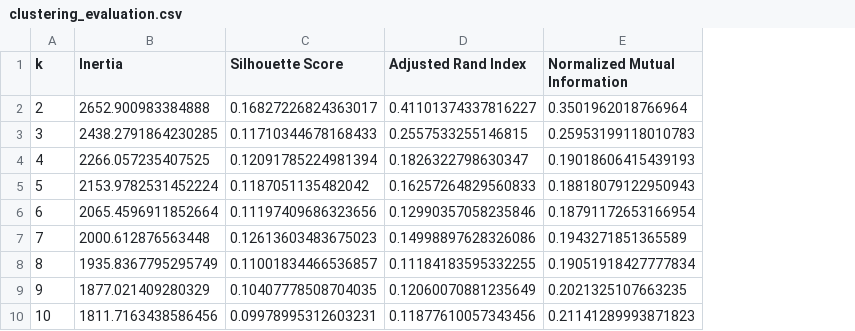
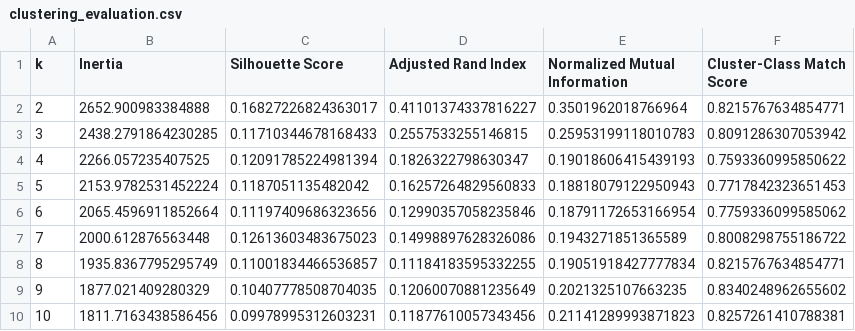
Before and after one commit to arbakelmendi/HealthGuard-Platform, a CSV file: ml/results/clustering_evaluation.csv, drawn as a sheet; the diff names each change by its address in the sheet, - before the commit and + after, or states it on an @@ line.

Commit message:
GA: Strengthen clustering evaluation

```diff
--- a/ml/results/clustering_evaluation.csv
+++ b/ml/results/clustering_evaluation.csv
+column F (Cluster-Class Match Score), rows 2-10: 0.8215767634854771 | 0.8091286307053942 | 0.7593360995850622 | 0.7717842323651453 | 0.7759336099585062 | 0.8008298755186722 | 0.8215767634854771 | 0.8340248962655602 | 0.8257261410788381
```
Also changed, not shown: 5 other files.
